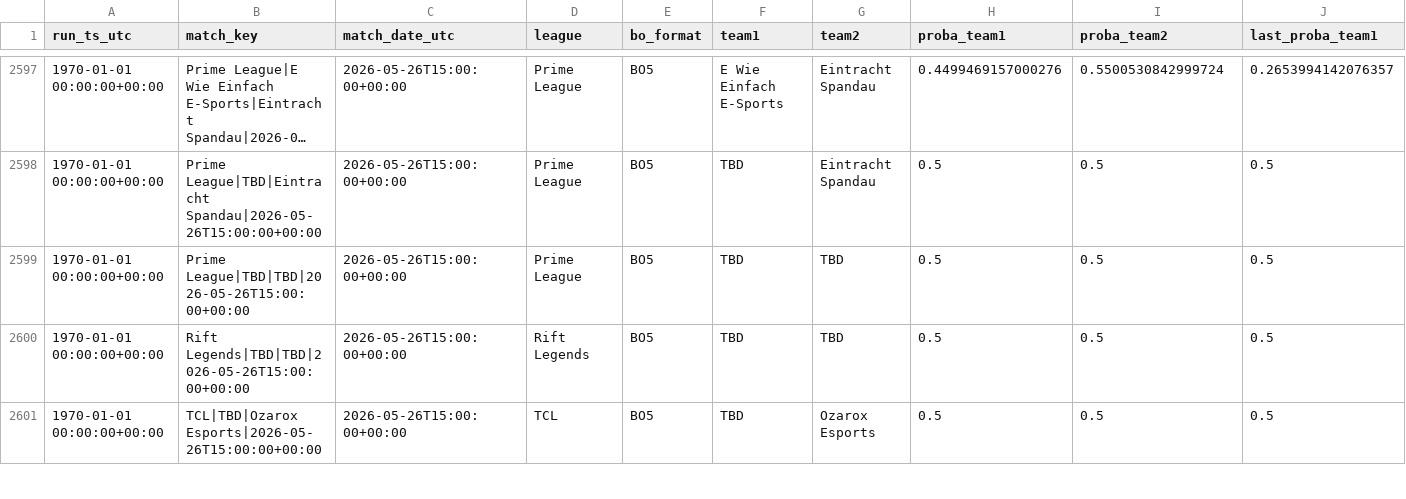
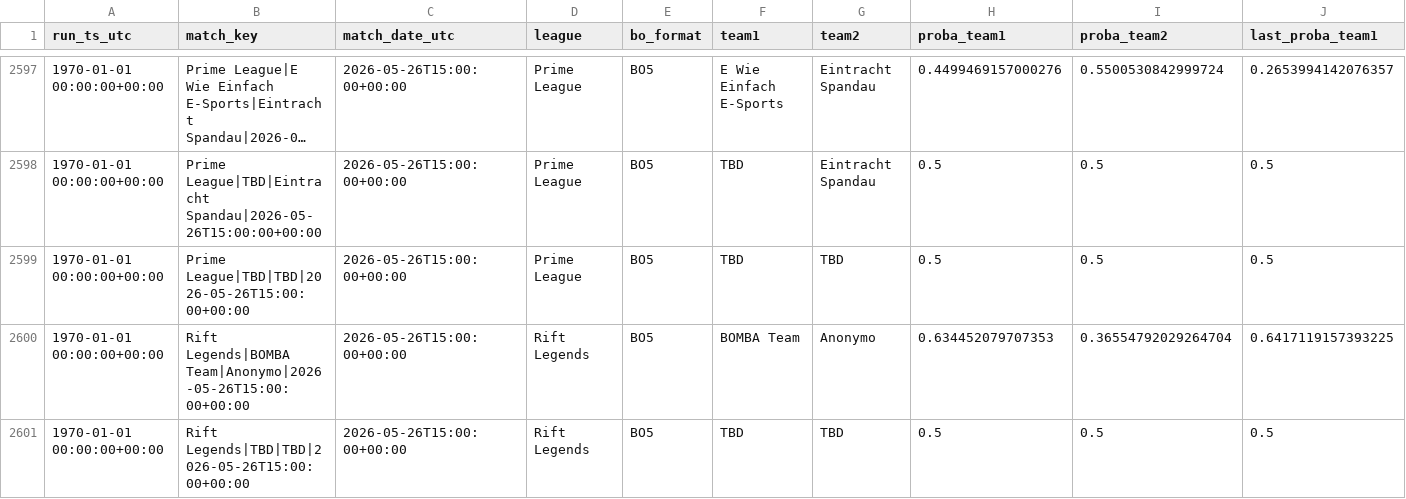
Before and after one commit to franc0510/streamlit-shine-sparkle, a CSV file: public/Documents/predictions_history.csv, drawn as a sheet; only a part is shown, gaps mark what is left out; the shorter side is filled out with more unchanged rows; long unchanged cells end in …; rows hold the shown columns only; the diff covers the shown part only; the diff names each change by its address in the sheet, - before the commit and + after, or states it on an @@ line.

```diff
--- a/public/Documents/predictions_history.csv
+++ b/public/Documents/predictions_history.csv
+row 2600: 1970-01-01 00:00:00+00:00 | Rift Legends|BOMBA Team|Anonymo|2026-05-26T15:00:00+00:00 | 2026-05-26T15:00:00+00:00 | Rift Legends | BO5 | BOMBA Team | Anonymo | 0.634452079707353 | 0.36554792029264704 | 0.6417119157393225
```
Also changed, not shown: 3 added rows and 2 edited cells elsewhere in this file, public/Documents/schedule_with_probs.csv, 1 other file.
